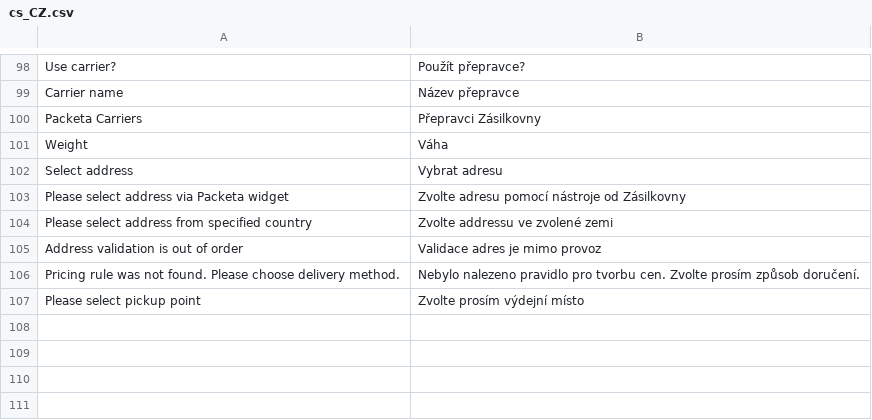
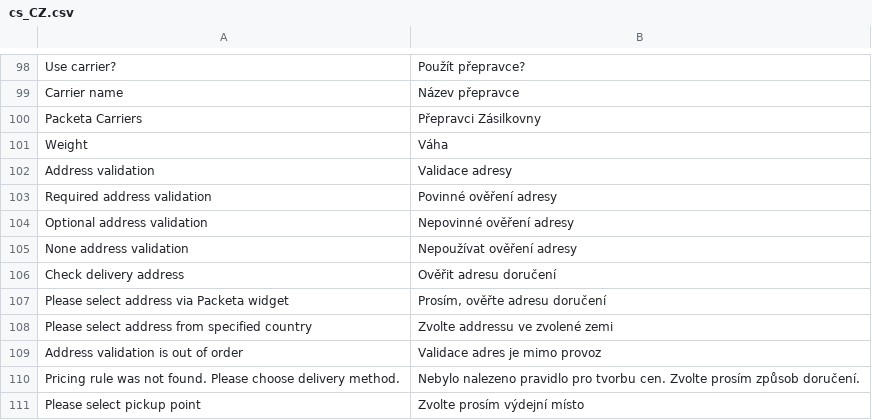
Before and after one commit to Zasilkovna/magento2, a CSV file: Packetery/Checkout/i18n/cs_CZ.csv, drawn as a sheet; only a part is shown, gaps mark what is left out.

```diff
--- a/Packetery/Checkout/i18n/cs_CZ.csv
+++ b/Packetery/Checkout/i18n/cs_CZ.csv
@@ -101,4 +101,8 @@
 "Weight","Váha"
-"Select address","Vybrat adresu"
-"Please select address via Packeta widget","Zvolte adresu pomocí nástroje od Zásilkovny"
+"Address validation","Validace adresy"
+"Required address validation","Povinné ověření adresy"
+"Optional address validation","Nepovinné ověření adresy"
+"None address validation","Nepoužívat ověření adresy"
+"Check delivery address","Ověřit adresu doručení"
+"Please select address via Packeta widget","Prosím, ověřte adresu doručení"
 "Please select address from specified country","Zvolte addressu ve zvolené zemi"
```
Also changed, not shown: Packetery/Checkout/i18n/en_GB.csv, 5 other files.
